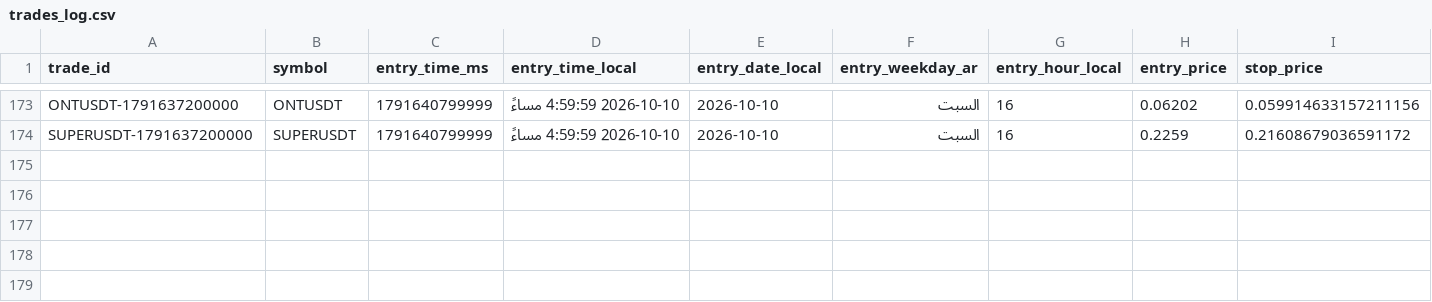
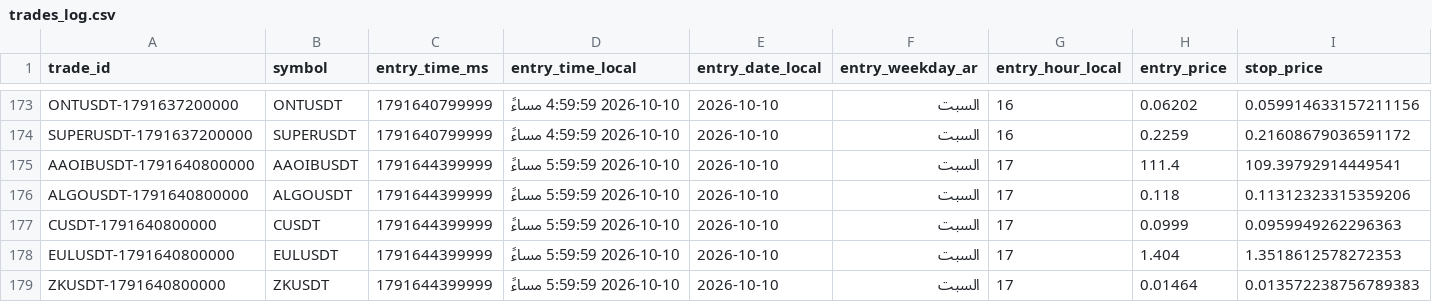
Before and after one commit to turky4500/binance-spot-usdt-signal-bot, a CSV file: data/trades_log.csv, drawn as a sheet; only a part is shown, gaps mark what is left out; rows hold the shown columns only; the diff names each change by its address in the sheet, - before the commit and + after, or states it on an @@ line.

```diff
--- a/data/trades_log.csv
+++ b/data/trades_log.csv
+row 175: AAOIBUSDT-1791640800000 | AAOIBUSDT | 1791644399999 | 2026-10-10 5:59:59 مساءً | 2026-10-10 | السبت | 17 | 111.4 | 109.39792914449541
+row 176: ALGOUSDT-1791640800000 | ALGOUSDT | 1791644399999 | 2026-10-10 5:59:59 مساءً | 2026-10-10 | السبت | 17 | 0.118 | 0.11312323315359206
+row 177: CUSDT-1791640800000 | CUSDT | 1791644399999 | 2026-10-10 5:59:59 مساءً | 2026-10-10 | السبت | 17 | 0.0999 | 0.0959949262296363
+row 178: EULUSDT-1791640800000 | EULUSDT | 1791644399999 | 2026-10-10 5:59:59 مساءً | 2026-10-10 | السبت | 17 | 1.404 | 1.3518612578272353
+row 179: ZKUSDT-1791640800000 | ZKUSDT | 1791644399999 | 2026-10-10 5:59:59 مساءً | 2026-10-10 | السبت | 17 | 0.01464 | 0.013572238756789383
```
Also changed, not shown: 2 other files.
